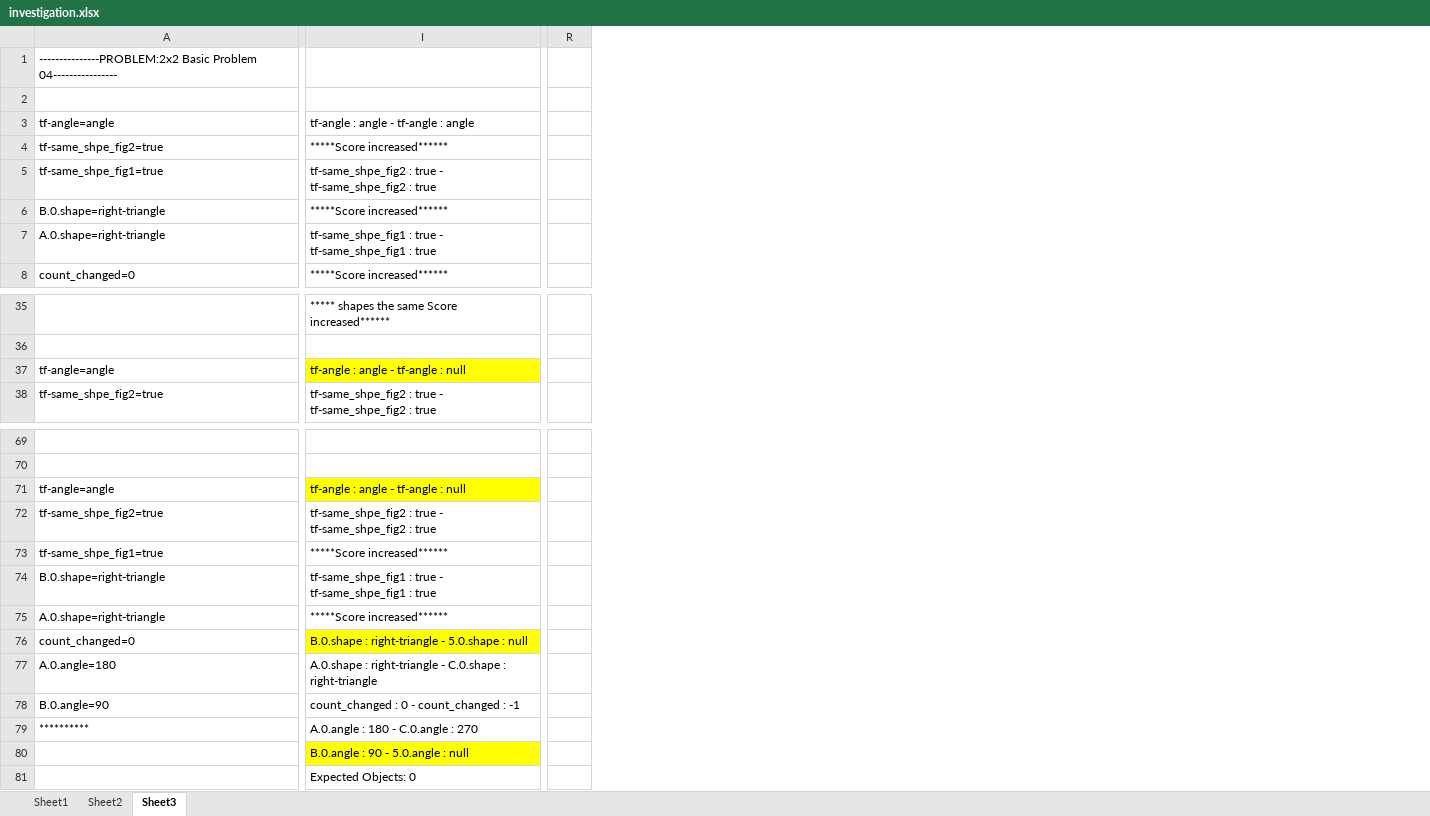
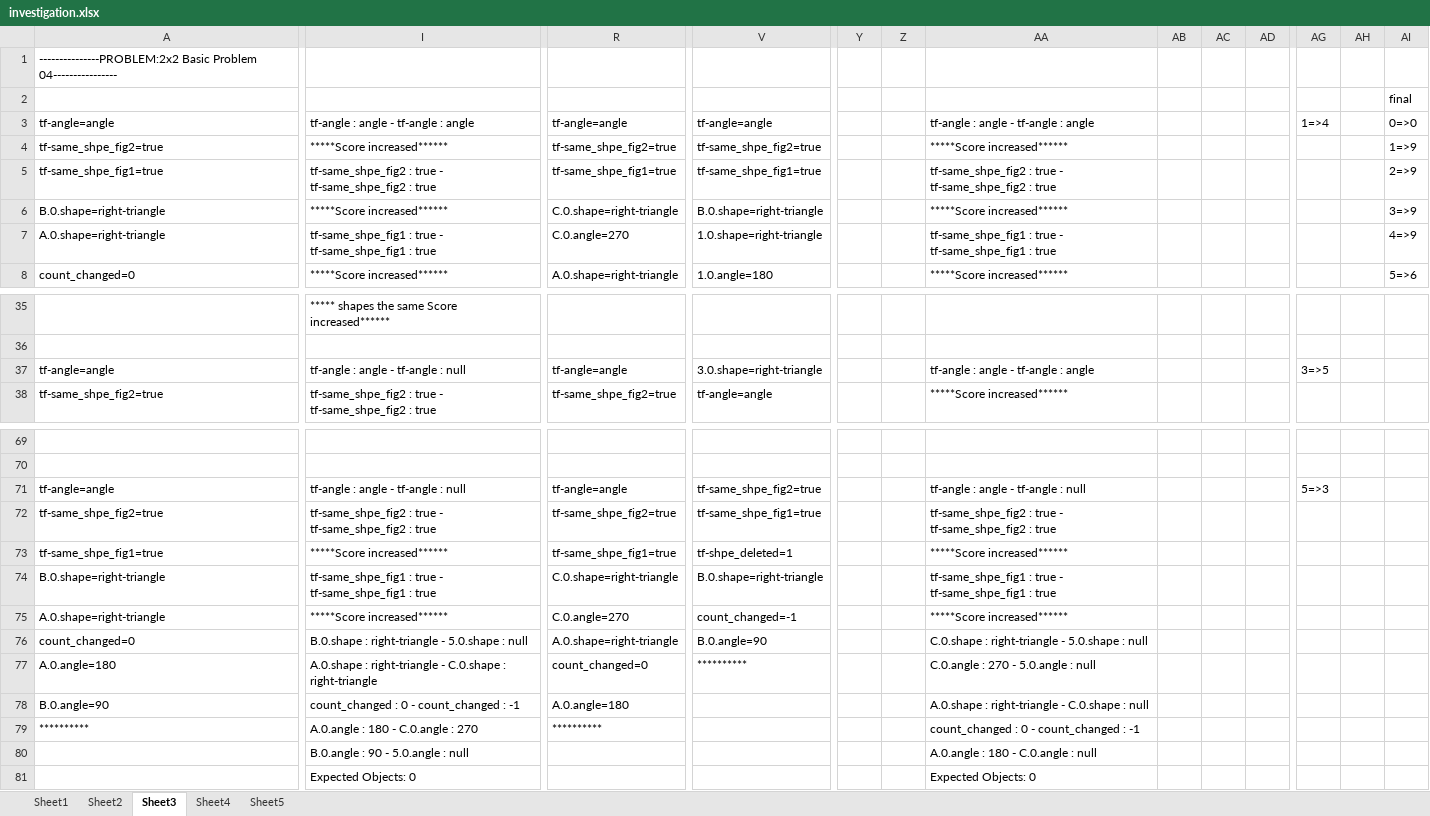
Before and after one commit to otanet/CS7637Fall14, an Excel workbook: Project2/investigation.xlsx, sheet Sheet3, drawn as a sheet; only a part is shown, gaps mark what is left out; values as stored, in another font and other column widths than the file's, no borders; removed rows and columns are numbered as before the commit, all else as after; the diff covers the shown part only; the diff names each change by its address in the sheet, - before the commit and + after, or states it on an @@ line.

Commit message:
added excel tracking file

```diff
--- a/Project2/investigation.xlsx (sheet Sheet3)
+++ b/Project2/investigation.xlsx (sheet Sheet3)
+sheet tab: Sheet4
+sheet tab: Sheet5
-column R, empty
+column R, rows 3-8: tf-angle=angle | tf-same_shpe_fig2=true | tf-same_shpe_fig1=true | C.0.shape=right-triangle | C.0.angle=270 | A.0.shape=right-triangle; rows 37-38: tf-angle=angle | tf-same_shpe_fig2=true; rows 71-79: tf-angle=angle | tf-same_shpe_fig2=true | tf-same_shpe_fig1=true | C.0.shape=right-triangle | C.0.angle=270 | A.0.shape=right-triangle | count_changed=0 | A.0.angle=180 | **********
+column V, rows 3-8: tf-angle=angle | tf-same_shpe_fig2=true | tf-same_shpe_fig1=true | B.0.shape=right-triangle | 1.0.shape=right-triangle | 1.0.angle=180; rows 37-38: 3.0.shape=right-triangle | tf-angle=angle; rows 71-77: tf-same_shpe_fig2=true | tf-same_shpe_fig1=true | tf-shpe_deleted=1 | B.0.shape=right-triangle | count_changed=-1 | B.0.angle=90 | **********
+column Y, empty
+column Z, empty
+column AA, rows 3-8: tf-angle : angle - tf-angle : angle | *****Score increased****** | tf-same_shpe_fig2 : true - tf-same_shpe_fig2 : true | *****Score increased****** | tf-same_shpe_fig1 : true - tf-same_shpe_fig1 : true | *****Score increased******; rows 37-38: tf-angle : angle - tf-angle : angle | *****Score increased******; rows 71-81: tf-angle : angle - tf-angle : null | tf-same_shpe_fig2 : true - tf-same_shpe_fig2 : true | *****Score increased****** | tf-same_shpe_fig1 : true - tf-same_shpe_fig1 : true | *****Score increased****** | C.0.shape : right-triangle - 5.0.shape : null | C.0.angle : 270 - 5.0.angle : null | A.0.shape : right-triangle - C.0.shape : null | count_changed : 0 - count_changed : -1 | A.0.angle : 180 - C.0.angle : null | Expected Objects: 0
+column AB, empty
+column AC, empty
+column AD, empty
+column AG, row 3: 1=>4; row 37: 3=>5; row 71: 5=>3
+column AH, empty
+column AI, rows 2-8: final | 0=>0 | 1=>9 | 2=>9 | 3=>9 | 4=>9 | 5=>6
-I37 fill: #FFFF00
+I37 fill: none
-I71 fill: #FFFF00
+I71 fill: none
-I76 fill: #FFFF00
+I76 fill: none
-I80 fill: #FFFF00
+I80 fill: none
```
Also changed, not shown: 326 removed rows and 3 added columns elsewhere in this sheet.
